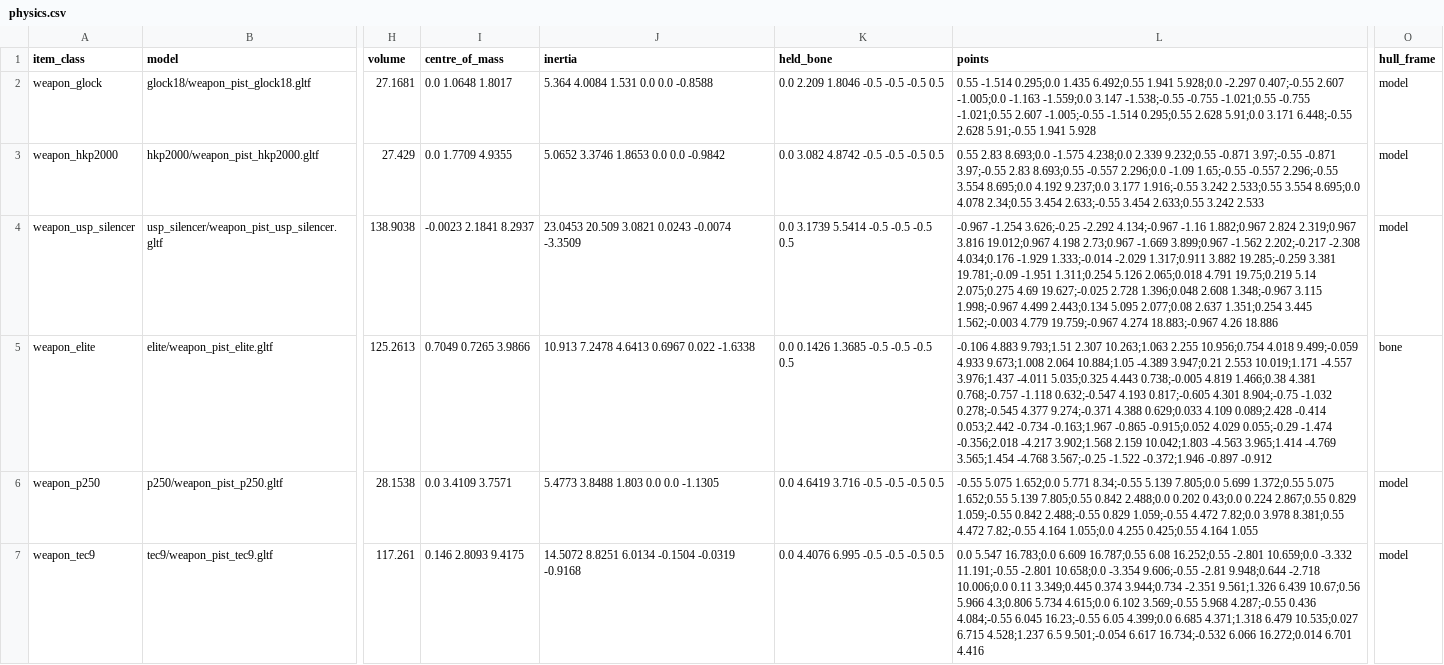
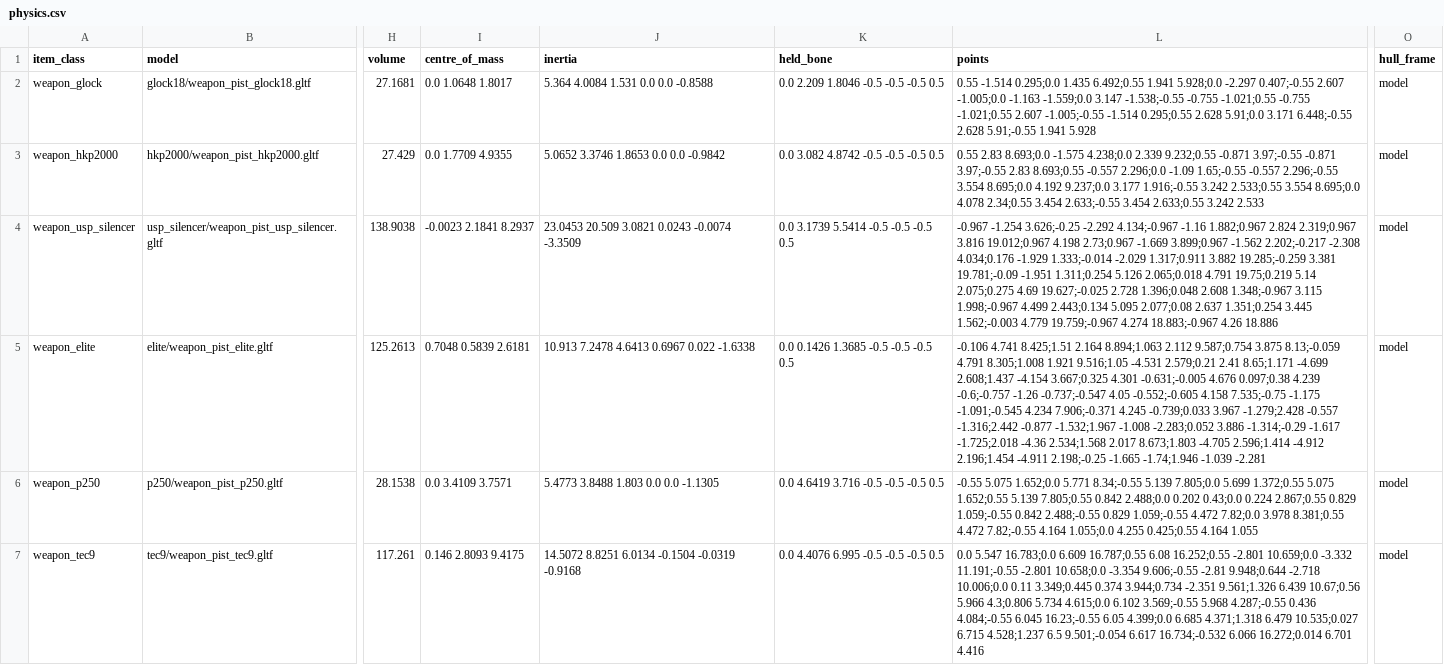
Before and after one commit to sidcarrollworks/CSGODOT, a CSV file: reference/weapons/physics.csv, drawn as a sheet; only a part is shown, gaps mark what is left out; the diff covers the shown part only; the diff names each change by its address in the sheet, - before the commit and + after, or states it on an @@ line.

```diff
--- a/reference/weapons/physics.csv
+++ b/reference/weapons/physics.csv
-I5 (centre_of_mass): 0.7049 0.7265 3.9866
+I5 (centre_of_mass): 0.7048 0.5839 2.6181
-L5 (points): -0.106 4.883 9.793;1.51 2.307 10.263;1.063 2.255 10.956;0.754 4.018 9.499;-0.059 4.933 9.673;1.008 2.064 10.884;1.05 -4.389 3.947;0.21 2.553 10.019;1.171 -4.557 3.976;1.437 -4.011 5.035;0.325 4.443 0.738;-0.005 4.819 1.466;0.38 4.381 0.768;-0.757 -1.118 0.632;-0.547 4.193 0.817;-0.605 4.301 8.904;-0.75 -1.032 0.278;-0.545 4.377 9.274;-0.371 4.388 0.629;0.033 4.109 0.089;2.428 -0.414 0.053;2.442 -0.734 -0.163;1.967 -0.865 -0.915;0.052 4.029 0.055;-0.29 -1.474 -0.356;2.018 -4.217 3.902;1.568 2.159 10.042;1.803 -4.563 3.965;1.414 -4.769 3.565;1.454 -4.768 3.567;-0.25 -1.522 -0.372;1.946 -0.897 -0.912
+L5 (points): -0.106 4.741 8.425;1.51 2.164 8.894;1.063 2.112 9.587;0.754 3.875 8.13;-0.059 4.791 8.305;1.008 1.921 9.516;1.05 -4.531 2.579;0.21 2.41 8.65;1.171 -4.699 2.608;1.437 -4.154 3.667;0.325 4.301 -0.631;-0.005 4.676 0.097;0.38 4.239 -0.6;-0.757 -1.26 -0.737;-0.547 4.05 -0.552;-0.605 4.158 7.535;-0.75 -1.175 -1.091;-0.545 4.234 7.906;-0.371 4.245 -0.739;0.033 3.967 -1.279;2.428 -0.557 -1.316;2.442 -0.877 -1.532;1.967 -1.008 -2.283;0.052 3.886 -1.314;-0.29 -1.617 -1.725;2.018 -4.36 2.534;1.568 2.017 8.673;1.803 -4.705 2.596;1.414 -4.912 2.196;1.454 -4.911 2.198;-0.25 -1.665 -1.74;1.946 -1.039 -2.281
-O5 (hull_frame): bone
+O5 (hull_frame): model
```
Also changed, not shown: 8 edited cells elsewhere in this file, 1 other file.
